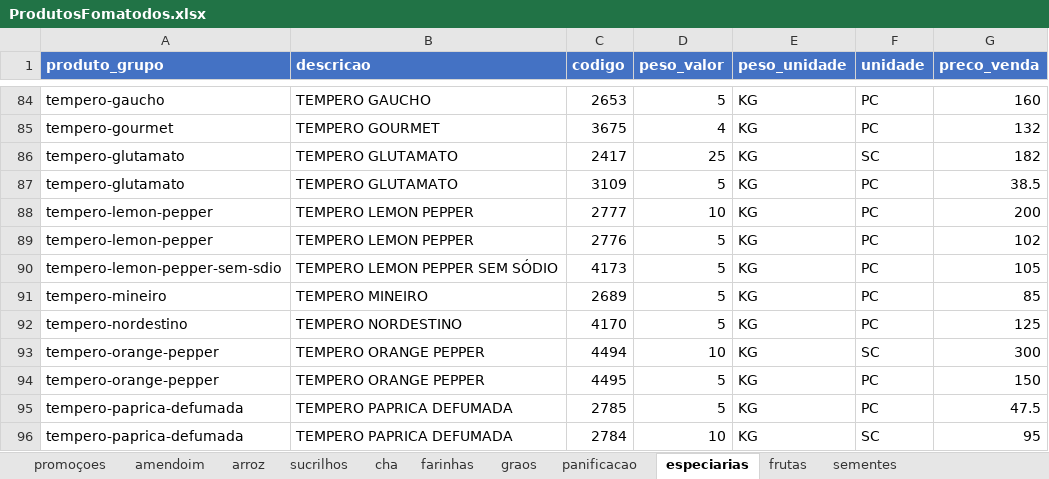
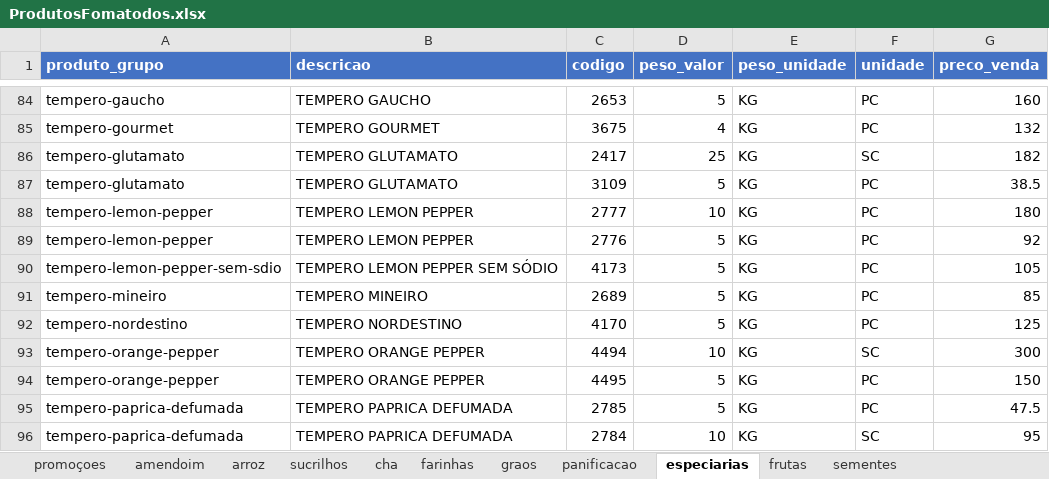
Before and after one commit to MuriloBastos6/Lista-de-Produtos-Bourached, an Excel workbook: data/ProdutosFomatodos.xlsx, sheet especiarias, drawn as a sheet; only a part is shown, gaps mark what is left out; values as stored, in another font and other column widths than the file's, no borders; the diff names each change by its address in the sheet, - before the commit and + after, or states it on an @@ line.

```diff
--- a/data/ProdutosFomatodos.xlsx (sheet especiarias)
+++ b/data/ProdutosFomatodos.xlsx (sheet especiarias)
-G88 (preco_venda): 200
+G88 (preco_venda): 180
-G89 (preco_venda): 102
+G89 (preco_venda): 92
```
Also changed, not shown: sheet graos, 3 other files.
